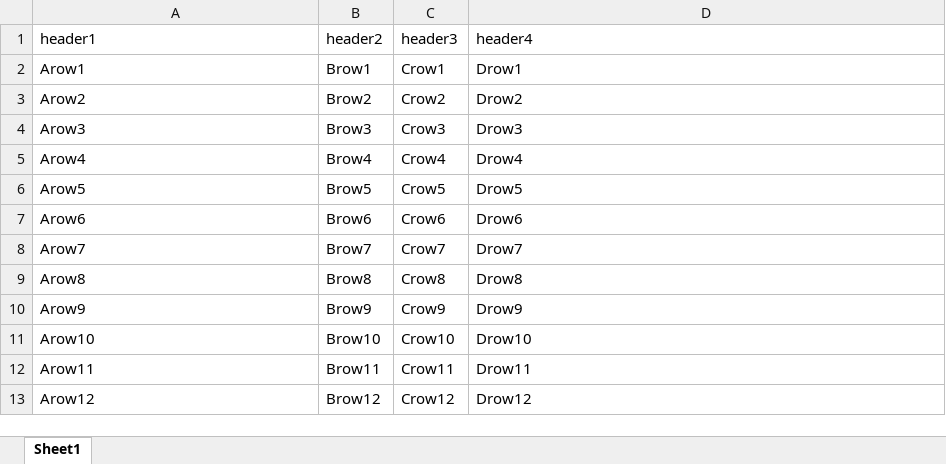
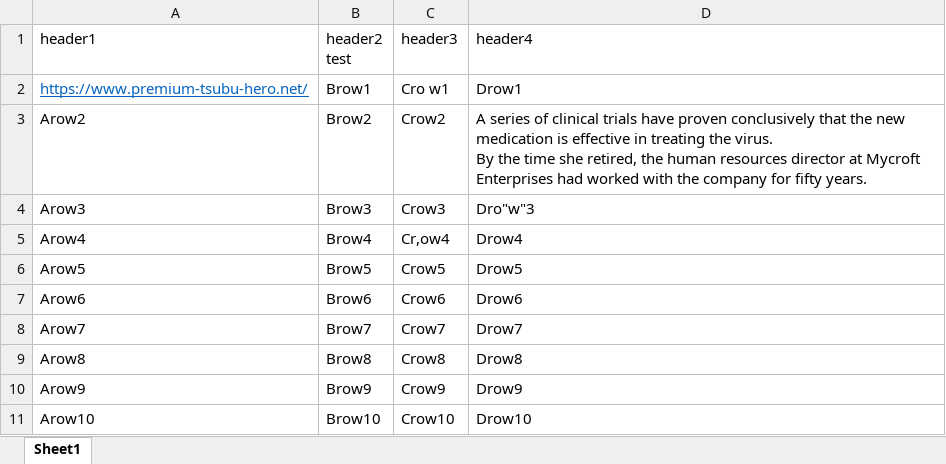
Before and after one commit to zeikomi552/TableToJsonlConverter, an Excel workbook: TableToJsonlConverterTests/testfile/test_base.xlsx, sheet Sheet1, drawn as a sheet; only a part is shown; the shorter side is filled out with more unchanged rows; values as stored, in another font and other column widths than the file's, no borders; ↵ is a line break in a cell; the diff names each change by its address in the sheet, - before the commit and + after, or states it on an @@ line.

```diff
--- a/TableToJsonlConverterTests/testfile/test_base.xlsx (sheet Sheet1)
+++ b/TableToJsonlConverterTests/testfile/test_base.xlsx (sheet Sheet1)
-B1: header2
+B1: header2 ↵ test
-A2: Arow1
+A2: https://www.premium-tsubu-hero.net/
@@ A2 underline: off → on, text colour: black → #0563C1 @@
-C2: Crow1
+C2: Cro w1
-D3: Drow2
+D3: A series of clinical trials have proven conclusively that the new medication is effective in treating the virus. ↵ By the time she retired, the human resources director at Mycroft Enterprises had worked with the company for fifty years.
-D4: Drow3
+D4: Dro"w"3
-C5: Crow4
+C5: Cr,ow4
```
Also changed, not shown: 3 other files.
